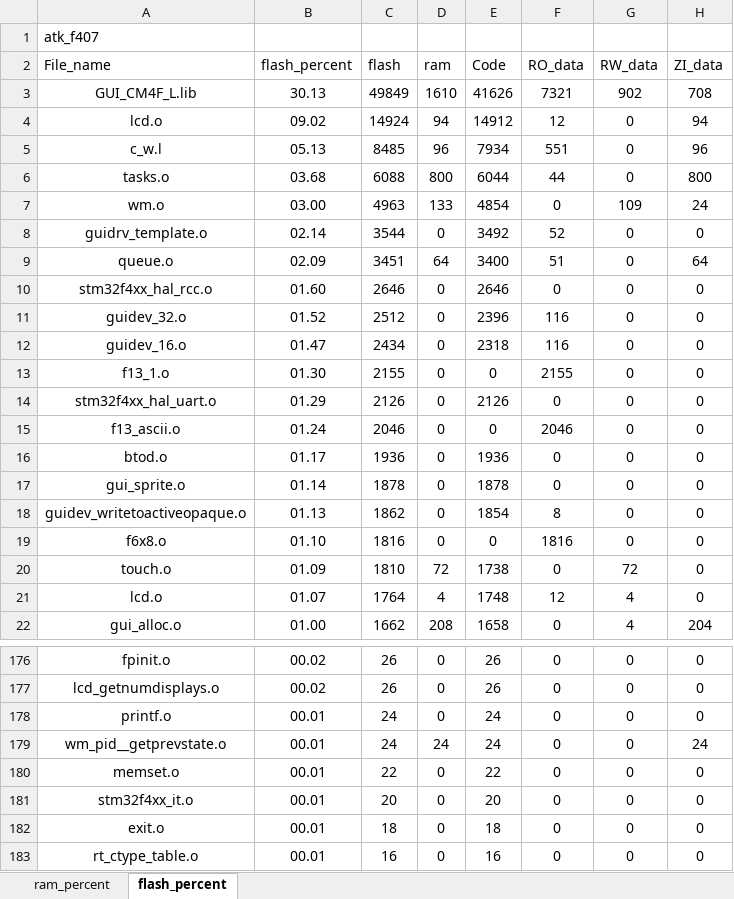
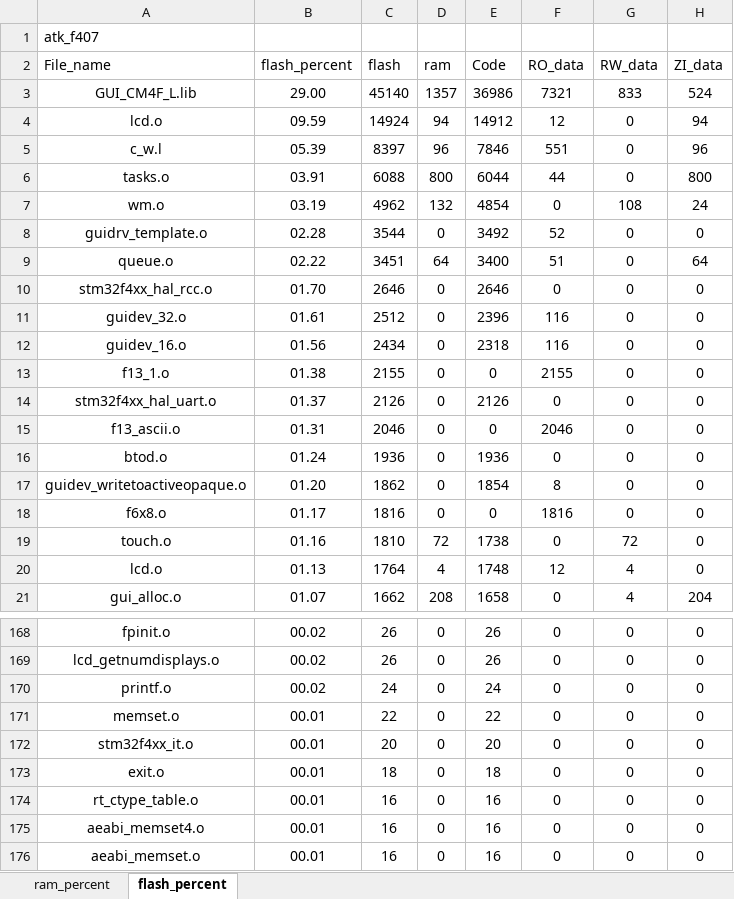
Before and after one commit to soda-code/STM32F407_Creat, an Excel workbook: ARMageddon407/Projects/MDK-ARM/atk_f407_analysis.xlsx, sheet flash_percent, drawn as a sheet; only a part is shown, gaps mark what is left out; the shorter side is filled out with more unchanged rows; values as stored, in another font and other column widths than the file's, no borders; charts and pictures and table styles not drawn; removed rows and columns are numbered as before the commit, all else as after; the diff covers the shown part only; the diff names each change by its address in the sheet, - before the commit and + after, or states it on an @@ line.

```diff
--- a/ARMageddon407/Projects/MDK-ARM/atk_f407_analysis.xlsx (sheet flash_percent)
+++ b/ARMageddon407/Projects/MDK-ARM/atk_f407_analysis.xlsx (sheet flash_percent)
-B3 (flash_percent): 30.13
+B3 (flash_percent): 29.00
-C3 (flash): 49849
+C3 (flash): 45140
-D3 (ram): 1610
+D3 (ram): 1357
-E3 (Code): 41626
+E3 (Code): 36986
-G3 (RW_data): 902
+G3 (RW_data): 833
-H3 (ZI_data): 708
+H3 (ZI_data): 524
-B4 (flash_percent): 09.02
+B4 (flash_percent): 09.59
-B5 (flash_percent): 05.13
+B5 (flash_percent): 05.39
-C5 (flash): 8485
+C5 (flash): 8397
-E5 (Code): 7934
+E5 (Code): 7846
-B6 (flash_percent): 03.68
+B6 (flash_percent): 03.91
-B7 (flash_percent): 03.00
+B7 (flash_percent): 03.19
-C7 (flash): 4963
+C7 (flash): 4962
-D7 (ram): 133
+D7 (ram): 132
-G7 (RW_data): 109
+G7 (RW_data): 108
-B8 (flash_percent): 02.14
+B8 (flash_percent): 02.28
-B9 (flash_percent): 02.09
+B9 (flash_percent): 02.22
-B10 (flash_percent): 01.60
+B10 (flash_percent): 01.70
-B11 (flash_percent): 01.52
+B11 (flash_percent): 01.61
-B12 (flash_percent): 01.47
+B12 (flash_percent): 01.56
-B13 (flash_percent): 01.30
+B13 (flash_percent): 01.38
-B14 (flash_percent): 01.29
+B14 (flash_percent): 01.37
-B15 (flash_percent): 01.24
+B15 (flash_percent): 01.31
-B16 (flash_percent): 01.17
+B16 (flash_percent): 01.24
-row 17: gui_sprite.o | 01.14 | 1878 | 0 | 1878 | 0 | 0 | 0
-B17 (flash_percent): 01.13
+B17 (flash_percent): 01.20
-B18 (flash_percent): 01.10
+B18 (flash_percent): 01.17
-B19 (flash_percent): 01.09
+B19 (flash_percent): 01.16
-B20 (flash_percent): 01.07
+B20 (flash_percent): 01.13
-B21 (flash_percent): 01.00
+B21 (flash_percent): 01.07
-B170 (flash_percent): 00.01
+B170 (flash_percent): 00.02
-row 179: wm_pid__getprevstate.o | 00.01 | 24 | 24 | 24 | 0 | 0 | 24
```
Also changed, not shown: 8 added rows, 16 removed rows and 103 edited cells elsewhere in this sheet, sheet ram_percent, charts or pictures, 12 other files.
